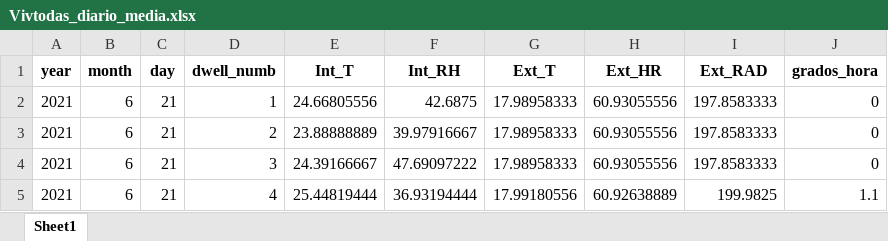
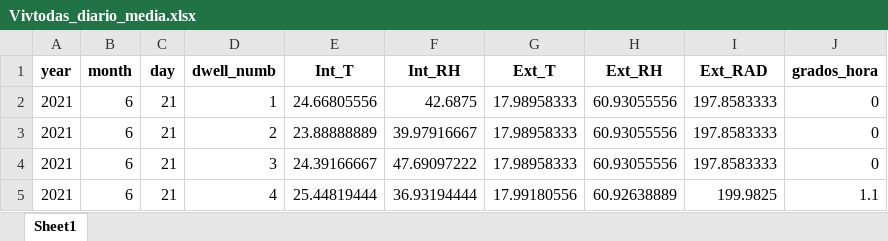
Before and after one commit to Ainhoa-Arriazu-Ramos/overheating-alarms, an Excel workbook: Input_Data/Vivtodas_diario_media.xlsx, sheet Sheet1, drawn as a sheet; only a part is shown; values as stored, in another font and other column widths than the file's, no borders; the diff names each change by its address in the sheet, - before the commit and + after, or states it on an @@ line.

```diff
--- a/Input_Data/Vivtodas_diario_media.xlsx (sheet Sheet1)
+++ b/Input_Data/Vivtodas_diario_media.xlsx (sheet Sheet1)
-H1: Ext_HR
+H1: Ext_RH
```
Also changed, not shown: Input_Data/Vivtodas_diario_máxima.xlsx, 2 other files.
